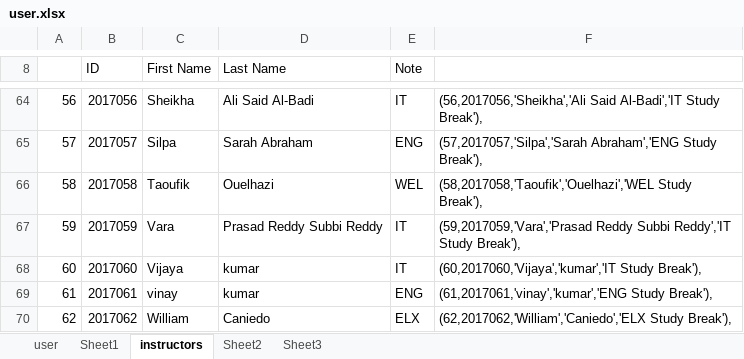
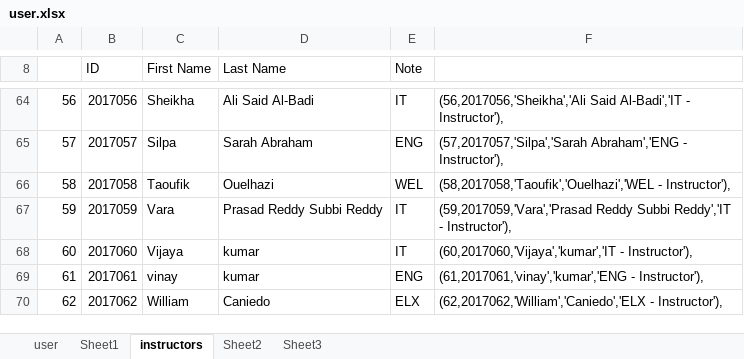
Before and after one commit to ercson-R8/vet-css, an Excel workbook: csv/user.xlsx, sheet instructors, drawn as a sheet; only a part is shown, gaps mark what is left out; values as stored, in another font and other column widths than the file's, no borders; the diff covers the shown part only; the diff names each change by its address in the sheet, - before the commit and + after, or states it on an @@ line.

```diff
--- a/csv/user.xlsx (sheet instructors)
+++ b/csv/user.xlsx (sheet instructors)
-F64: …Said Al-Badi','IT Study Break'),
+F64: …Said Al-Badi','IT - Instructor'),
-F65: (57,2017057,'Silpa','Sarah Abraham','ENG Study Break'),
+F65: (57,2017057,'Silpa','Sarah Abraham','ENG - Instructor'),
-F66: (58,2017058,'Taoufik','Ouelhazi','WEL Study Break'),
+F66: (58,2017058,'Taoufik','Ouelhazi','WEL - Instructor'),
-F67: …Subbi Reddy','IT Study Break'),
+F67: …Subbi Reddy','IT - Instructor'),
-F68: (60,2017060,'Vijaya','kumar','IT Study Break'),
+F68: (60,2017060,'Vijaya','kumar','IT - Instructor'),
-F69: (61,2017061,'vinay','kumar','ENG Study Break'),
+F69: (61,2017061,'vinay','kumar','ENG - Instructor'),
-F70: (62,2017062,'William','Caniedo','ELX Study Break'),
+F70: (62,2017062,'William','Caniedo','ELX - Instructor'),
```
Also changed, not shown: 54 edited cells elsewhere in this sheet, 12 other files.
